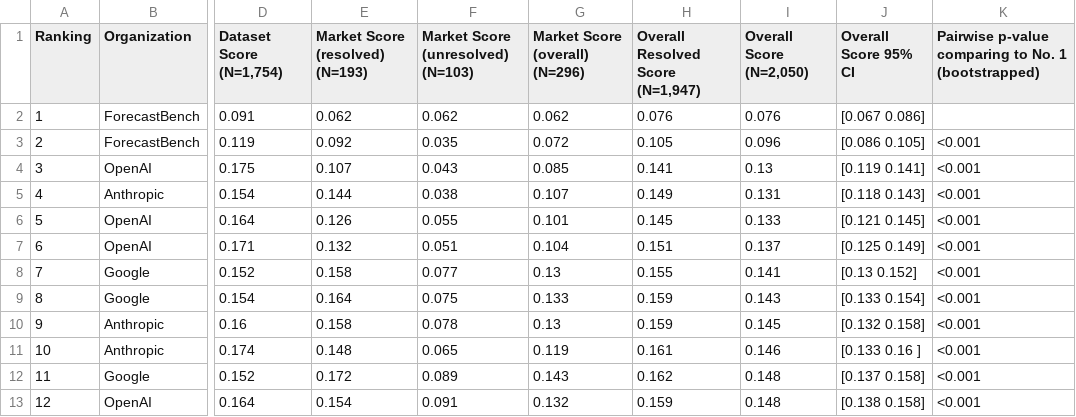
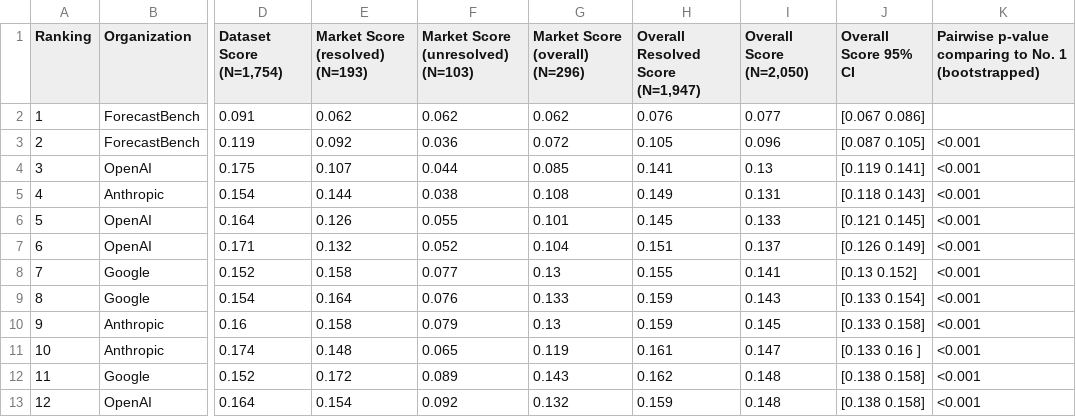
Before and after one commit to forecastingresearch/forecastbench-datasets, a CSV file: leaderboards/csv/human_combo_leaderboard_overall.csv, drawn as a sheet; only a part is shown, gaps mark what is left out; the diff covers the shown part only; the diff names each change by its address in the sheet, - before the commit and + after, or states it on an @@ line.

Commit message:
leaderboard: automatic update html & csv files.

```diff
--- a/leaderboards/csv/human_combo_leaderboard_overall.csv
+++ b/leaderboards/csv/human_combo_leaderboard_overall.csv
-I2 (Overall Score (N=2,050)): 0.076
+I2 (Overall Score (N=2,050)): 0.077
-F3: 0.035
+F3: 0.036
-J3 (Overall Score 95% CI): [0.086 0.105]
+J3 (Overall Score 95% CI): [0.087 0.105]
-F4: 0.043
+F4: 0.044
-G5 (Market Score (overall) (N=296)): 0.107
+G5 (Market Score (overall) (N=296)): 0.108
-F7: 0.051
+F7: 0.052
-J7 (Overall Score 95% CI): [0.125 0.149]
+J7 (Overall Score 95% CI): [0.126 0.149]
-F9: 0.075
+F9: 0.076
-F10: 0.078
+F10: 0.079
-J10 (Overall Score 95% CI): [0.132 0.158]
+J10 (Overall Score 95% CI): [0.133 0.158]
-I11 (Overall Score (N=2,050)): 0.146
+I11 (Overall Score (N=2,050)): 0.147
-J12 (Overall Score 95% CI): [0.137 0.158]
+J12 (Overall Score 95% CI): [0.138 0.158]
-F13: 0.091
+F13: 0.092
```
Also changed, not shown: 166 edited cells elsewhere in this file, leaderboards/csv/human_leaderboard_overall.csv, leaderboards/csv/leaderboard_overall.csv, 3 other files.
